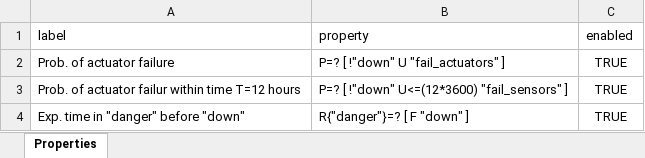
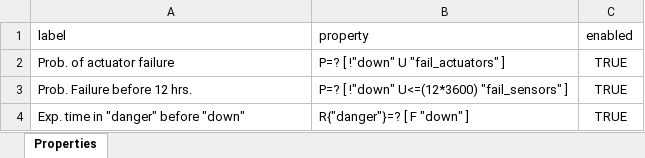
Before and after one commit to LAVA-LAB/slurf, an Excel workbook: models/ctmc/embedded/properties.xlsx, sheet Properties, drawn as a sheet; values as stored, in another font and other column widths than the file's, no borders; the diff names each change by its address in the sheet, - before the commit and + after, or states it on an @@ line.

```diff
--- a/models/ctmc/embedded/properties.xlsx (sheet Properties)
+++ b/models/ctmc/embedded/properties.xlsx (sheet Properties)
-A3 (label): Prob. of actuator failur within time T=12 hours
+A3 (label): Prob. Failure before 12 hrs.
```
Also changed, not shown: models/ctmc/epidemic/properties25.xlsx, 35 other files.
